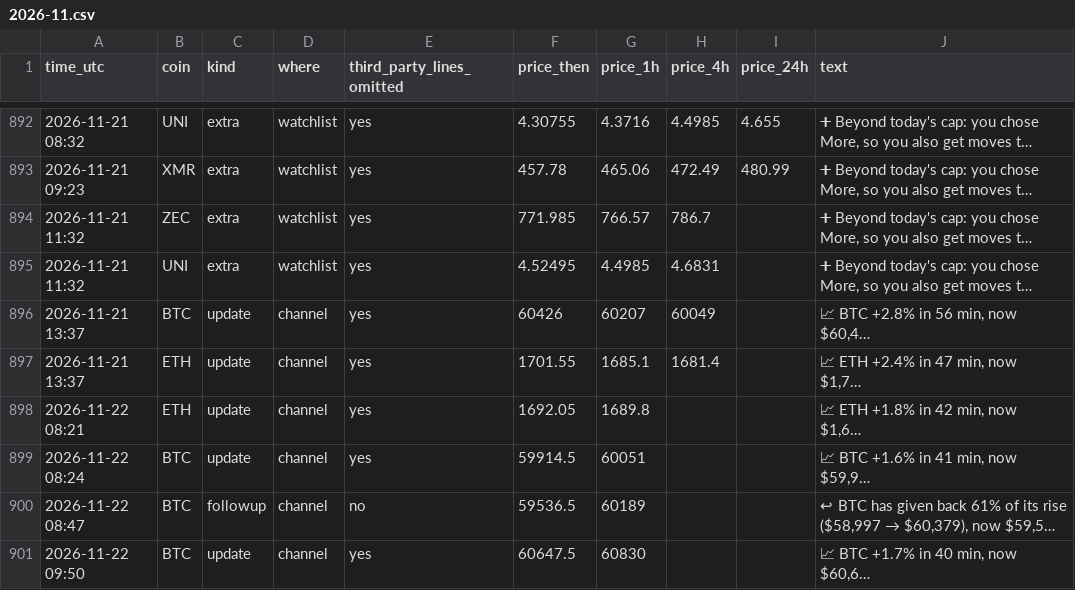
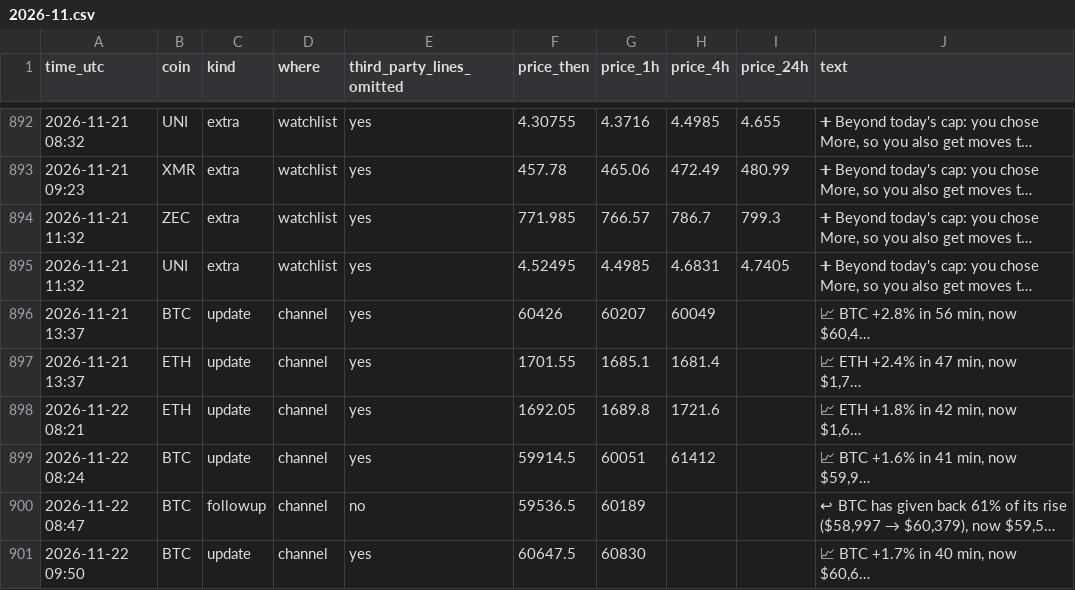
Before and after one commit to dev0xeb/tell-record, a CSV file: 2026-11.csv, drawn as a sheet; only a part is shown, gaps mark what is left out; long unchanged cells end in …; the diff names each change by its address in the sheet, - before the commit and + after, or states it on an @@ line.

Commit message:
Track record 2026-11-22T12:45 UTC

```diff
--- a/2026-11.csv
+++ b/2026-11.csv
-I894 (price_24h): (empty)
+I894 (price_24h): 799.3
-I895 (price_24h): (empty)
+I895 (price_24h): 4.7405
-H898 (price_4h): (empty)
+H898 (price_4h): 1721.6
-H899 (price_4h): (empty)
+H899 (price_4h): 61412
```
